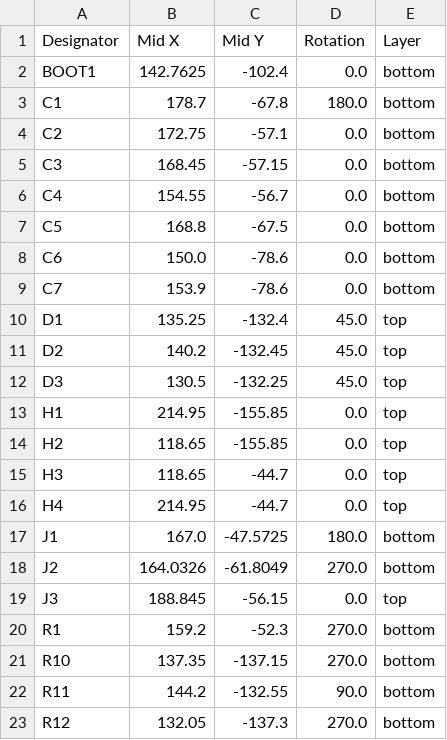
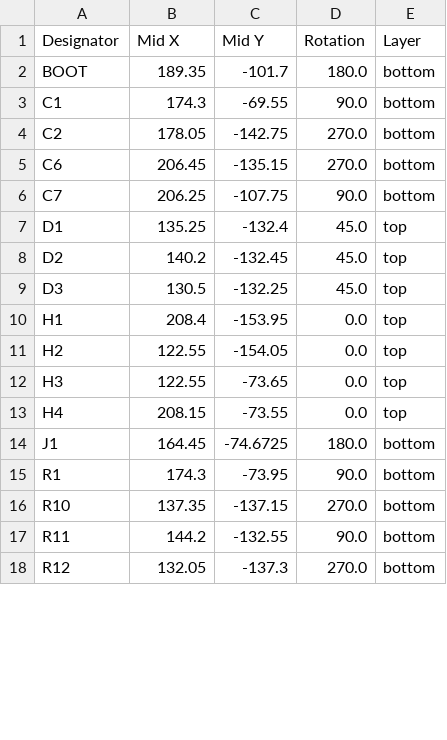
Before and after one commit to ohkorv/C.A.S.E, a CSV file: PCB/production/positions.csv, drawn as a sheet; only a part is shown; the diff covers the shown part only.

```diff
--- a/PCB/production/positions.csv
+++ b/PCB/production/positions.csv
@@ -1,10 +1,7 @@
 Designator,Mid X,Mid Y,Rotation,Layer
-BOOT1,142.7625,-102.4,0.0,bottom
-C1,178.7,-67.8,180.0,bottom
-C2,172.75,-57.1,0.0,bottom
-C3,168.45,-57.15,0.0,bottom
-C4,154.55,-56.7,0.0,bottom
-C5,168.8,-67.5,0.0,bottom
-C6,150.0,-78.6,0.0,bottom
-C7,153.9,-78.6,0.0,bottom
+BOOT,189.35,-101.7,180.0,bottom
+C1,174.3,-69.55,90.0,bottom
+C2,178.05,-142.75,270.0,bottom
+C6,206.45,-135.15,270.0,bottom
+C7,206.25,-107.75,90.0,bottom
 D1,135.25,-132.4,45.0,top
@@ -12,10 +9,8 @@ D2,140.2,-132.45,45.0,top
 D3,130.5,-132.25,45.0,top
-H1,214.95,-155.85,0.0,top
-H2,118.65,-155.85,0.0,top
-H3,118.65,-44.7,0.0,top
-H4,214.95,-44.7,0.0,top
-J1,167.0,-47.5725,180.0,bottom
-J2,164.0326,-61.8049,270.0,bottom
-J3,188.845,-56.15,0.0,top
-R1,159.2,-52.3,270.0,bottom
+H1,208.4,-153.95,0.0,top
+H2,122.55,-154.05,0.0,top
+H3,122.55,-73.65,0.0,top
+H4,208.15,-73.55,0.0,top
+J1,164.45,-74.6725,180.0,bottom
+R1,174.3,-73.95,90.0,bottom
 R10,137.35,-137.15,270.0,bottom
```
Also changed, not shown: 1 added row, 8 removed rows and 30 edited cells elsewhere in this file, PCB/production/bom.csv, 28 other files.
